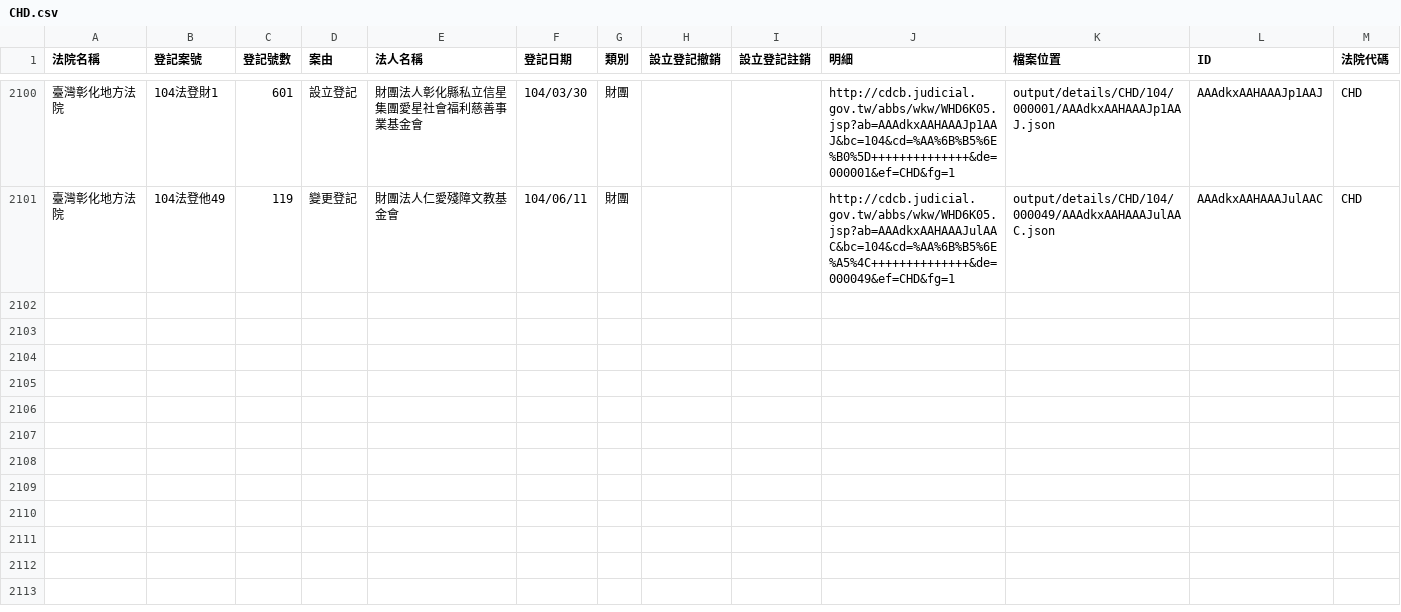
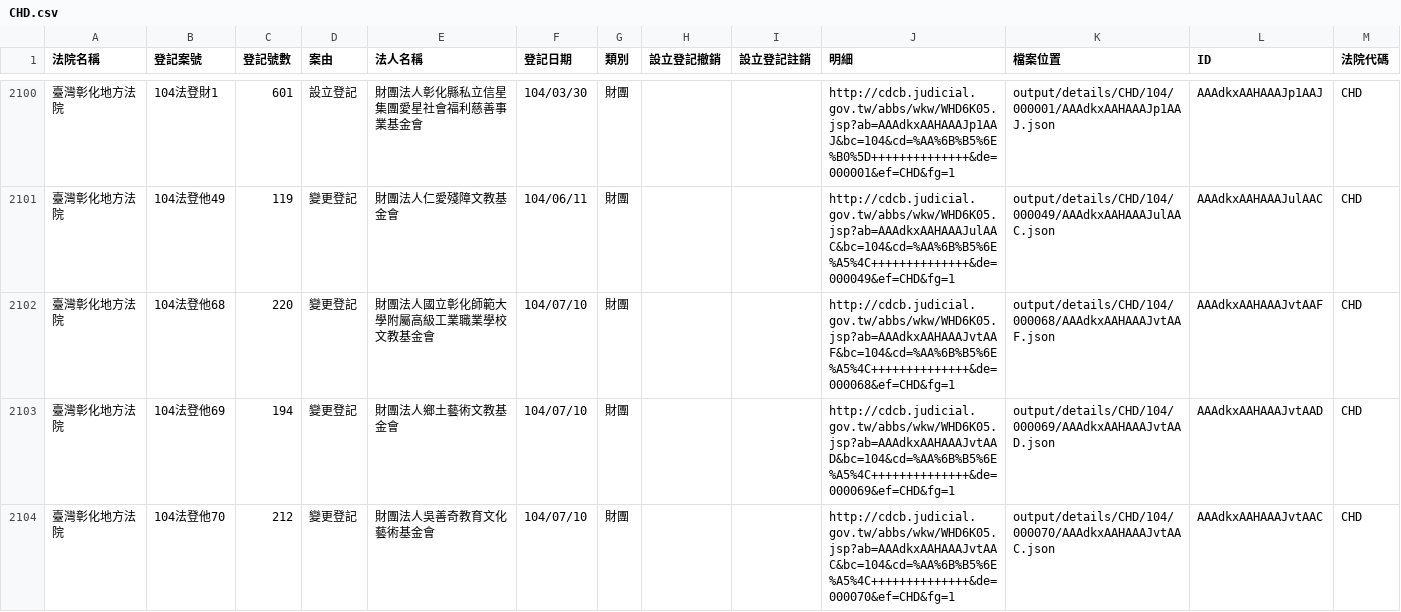
Before and after one commit to taichunmin/foundationtw, a CSV file: output/lists/CHD.csv, drawn as a sheet; only a part is shown, gaps mark what is left out; the diff covers the shown part only; the diff names each change by its address in the sheet, - before the commit and + after, or states it on an @@ line.

Commit message:
update datasets @ 2015-07-11 02:00:01

```diff
--- a/output/lists/CHD.csv
+++ b/output/lists/CHD.csv
+row 2102: 臺灣彰化地方法院 | 104法登他68 | 220 | 變更登記 | 財團法人國立彰化師範大學附屬高級工業職業學校文教基金會 | 104/07/10 | 財團 |  |  | http://cdcb.judicial.gov.tw/abbs/wkw/WHD6K05.jsp?ab=AAAdkxAAHAAAJvtAAF&bc=104&cd=%AA%6B%B5%6E%A5%4C++++++++++++++&de=000068&ef=CHD&fg=1 | output/details/CHD/104/000068/AAAdkxAAHAAAJvtAAF.json | AAAdkxAAHAAAJvtAAF | CHD
+row 2103: 臺灣彰化地方法院 | 104法登他69 | 194 | 變更登記 | 財團法人鄉土藝術文教基金會 | 104/07/10 | 財團 |  |  | http://cdcb.judicial.gov.tw/abbs/wkw/WHD6K05.jsp?ab=AAAdkxAAHAAAJvtAAD&bc=104&cd=%AA%6B%B5%6E%A5%4C++++++++++++++&de=000069&ef=CHD&fg=1 | output/details/CHD/104/000069/AAAdkxAAHAAAJvtAAD.json | AAAdkxAAHAAAJvtAAD | CHD
+row 2104: 臺灣彰化地方法院 | 104法登他70 | 212 | 變更登記 | 財團法人吳善奇教育文化藝術基金會 | 104/07/10 | 財團 |  |  | http://cdcb.judicial.gov.tw/abbs/wkw/WHD6K05.jsp?ab=AAAdkxAAHAAAJvtAAC&bc=104&cd=%AA%6B%B5%6E%A5%4C++++++++++++++&de=000070&ef=CHD&fg=1 | output/details/CHD/104/000070/AAAdkxAAHAAAJvtAAC.json | AAAdkxAAHAAAJvtAAC | CHD
```
Also changed, not shown: 2 added rows elsewhere in this file, 5 other files.
